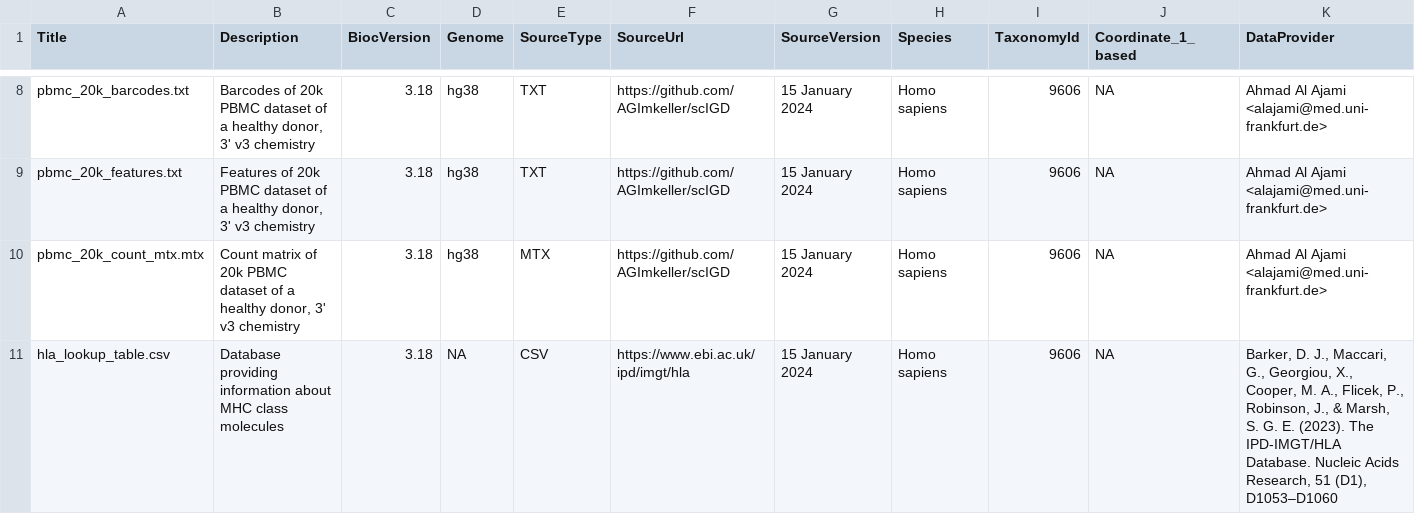
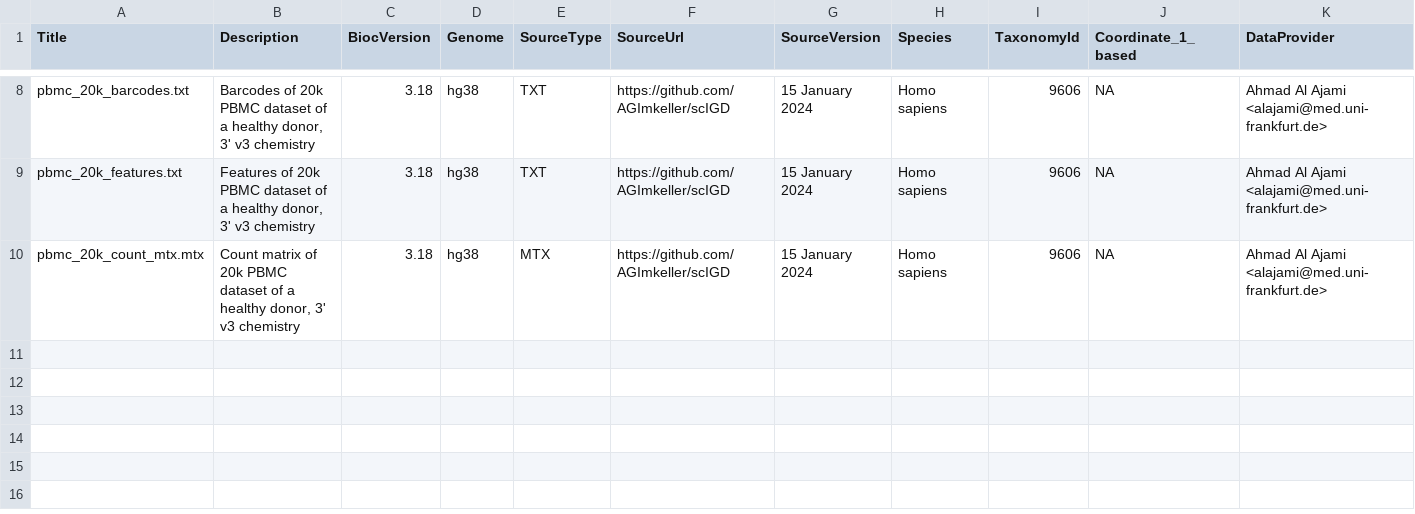
Before and after one commit to AGImkeller/scaeData, a CSV file: inst/extdata/metadata.csv, drawn as a sheet; only a part is shown, gaps mark what is left out; rows hold the shown columns only; the diff names each change by its address in the sheet, - before the commit and + after, or states it on an @@ line.

Commit message:
removed lookup table

```diff
--- a/inst/extdata/metadata.csv
+++ b/inst/extdata/metadata.csv
-row 11: hla_lookup_table.csv | Database providing information about MHC class molecules | 3.18 | NA | CSV | https://www.ebi.ac.uk/ipd/imgt/hla | 15 January 2024 | Homo sapiens | 9606 | NA | Barker, D. J., Maccari, G., Georgiou, X., Cooper, M. A., Flicek, P., Robinson, J., & Marsh, S. G. E. (2023). The IPD-IMGT/HLA Database. Nucleic Acids Research, 51 (D1), D1053–D1060
```
Also changed, not shown: 1 other file.
